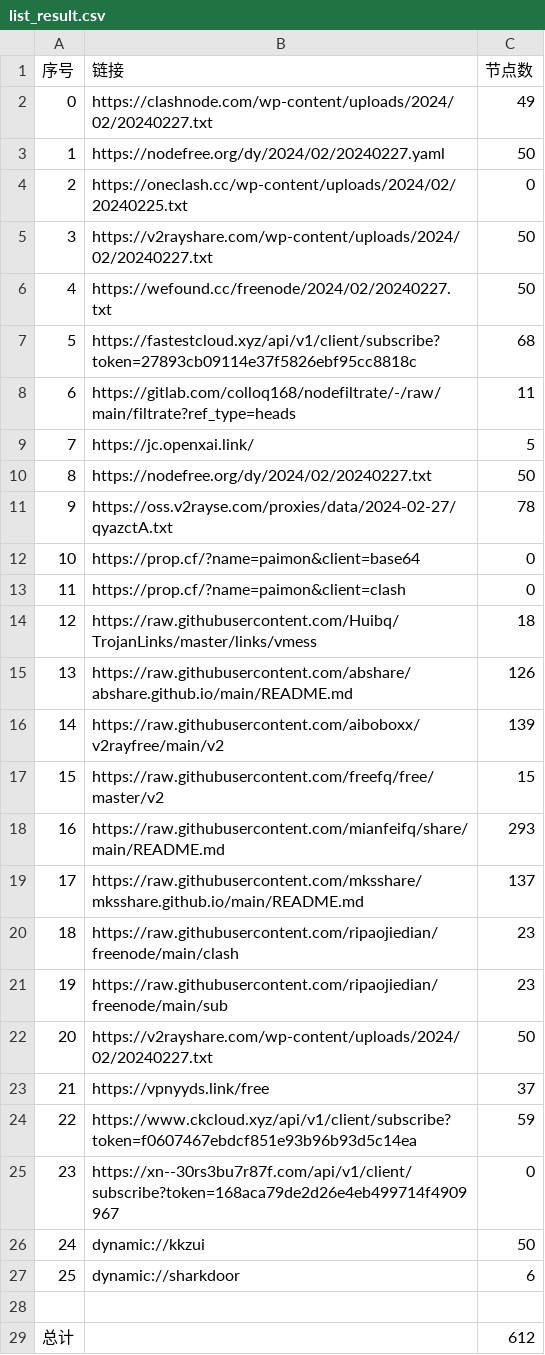
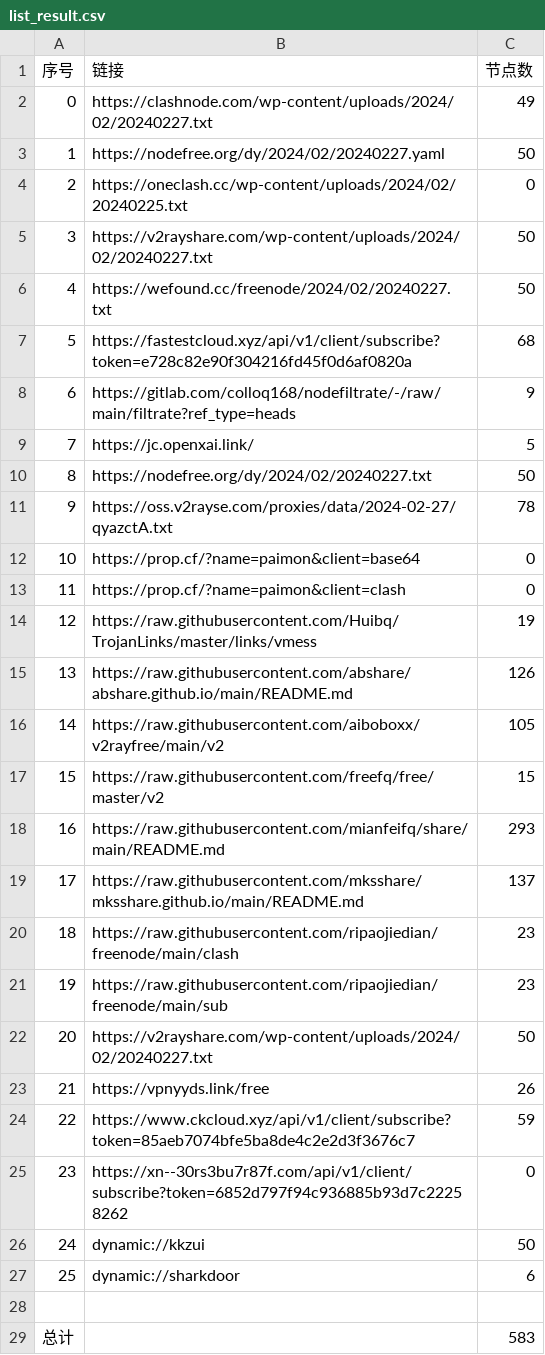
Before and after one commit to starsdream666/NoMoreWalls, a CSV file: list_result.csv, drawn as a sheet.

```diff
--- a/list_result.csv
+++ b/list_result.csv
@@ -6,4 +6,4 @@
 4,https://wefound.cc/freenode/2024/02/20240227.txt,50
-5,https://fastestcloud.xyz/api/v1/client/subscribe?token=27893cb09114e37f5826ebf95cc8818c,68
-6,https://gitlab.com/colloq168/nodefiltrate/-/raw/main/filtrate?ref_type=heads,11
+5,https://fastestcloud.xyz/api/v1/client/subscribe?token=e728c82e90f304216fd45f0d6af0820a,68
+6,https://gitlab.com/colloq168/nodefiltrate/-/raw/main/filtrate?ref_type=heads,9
 7,https://jc.openxai.link/,5
@@ -13,5 +13,5 @@
 11,https://prop.cf/?name=paimon&client=clash,0
-12,https://raw.githubusercontent.com/Huibq/TrojanLinks/master/links/vmess,18
+12,https://raw.githubusercontent.com/Huibq/TrojanLinks/master/links/vmess,19
 13,https://raw.githubusercontent.com/abshare/abshare.github.io/main/README.md,126
-14,https://raw.githubusercontent.com/aiboboxx/v2rayfree/main/v2,139
+14,https://raw.githubusercontent.com/aiboboxx/v2rayfree/main/v2,105
 15,https://raw.githubusercontent.com/freefq/free/master/v2,15
@@ -22,5 +22,5 @@
 20,https://v2rayshare.com/wp-content/uploads/2024/02/20240227.txt,50
-21,https://vpnyyds.link/free,37
-22,https://www.ckcloud.xyz/api/v1/client/subscribe?token=f0607467ebdcf851e93b96b93d5c14ea,59
-23,https://xn--30rs3bu7r87f.com/api/v1/client/subscribe?token=168aca79de2d26e4eb499714f4909967,0
+21,https://vpnyyds.link/free,26
+22,https://www.ckcloud.xyz/api/v1/client/subscribe?token=85aeb7074bfe5ba8de4c2e2d3f3676c7,59
+23,https://xn--30rs3bu7r87f.com/api/v1/client/subscribe?token=6852d797f94c936885b93d7c22258262,0
 24,dynamic://kkzui,50
@@ -28,2 +28,2 @@
 
-总计,,612
+总计,,583
```
Also changed, not shown: 25 other files.
